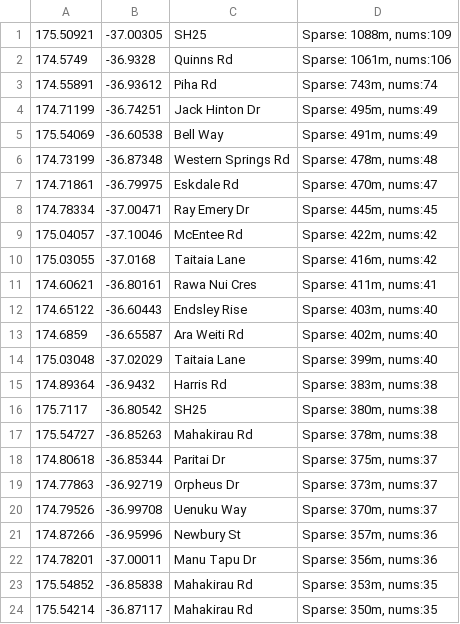
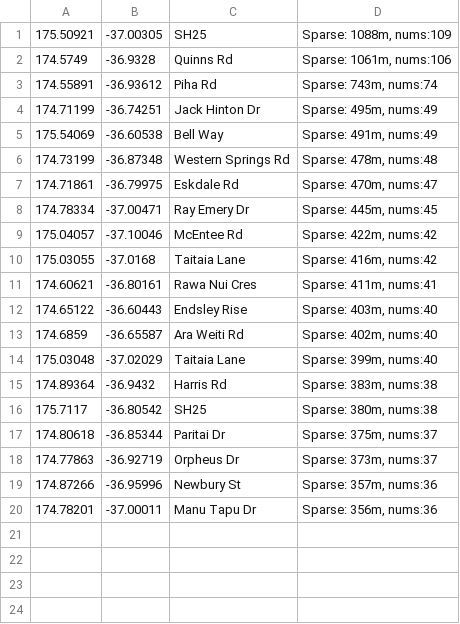
Before and after one commit to NZOGPS/nzopengps, a CSV file: scripts/Wrongside2table/Outputs/Auckland-Sparsest.csv, drawn as a sheet; the diff names each change by its address in the sheet, - before the commit and + after, or states it on an @@ line.

```diff
--- a/scripts/Wrongside2table/Outputs/Auckland-Sparsest.csv
+++ b/scripts/Wrongside2table/Outputs/Auckland-Sparsest.csv
-row 17: 175.54727 | -36.85263 | Mahakirau Rd | Sparse: 378m, nums:38
-row 20: 174.79526 | -36.99708 | Uenuku Way | Sparse: 370m, nums:37
-row 23: 175.54852 | -36.85838 | Mahakirau Rd | Sparse: 353m, nums:35
-row 24: 175.54214 | -36.87117 | Mahakirau Rd | Sparse: 350m, nums:35
```
Also changed, not shown: 27 other files.
